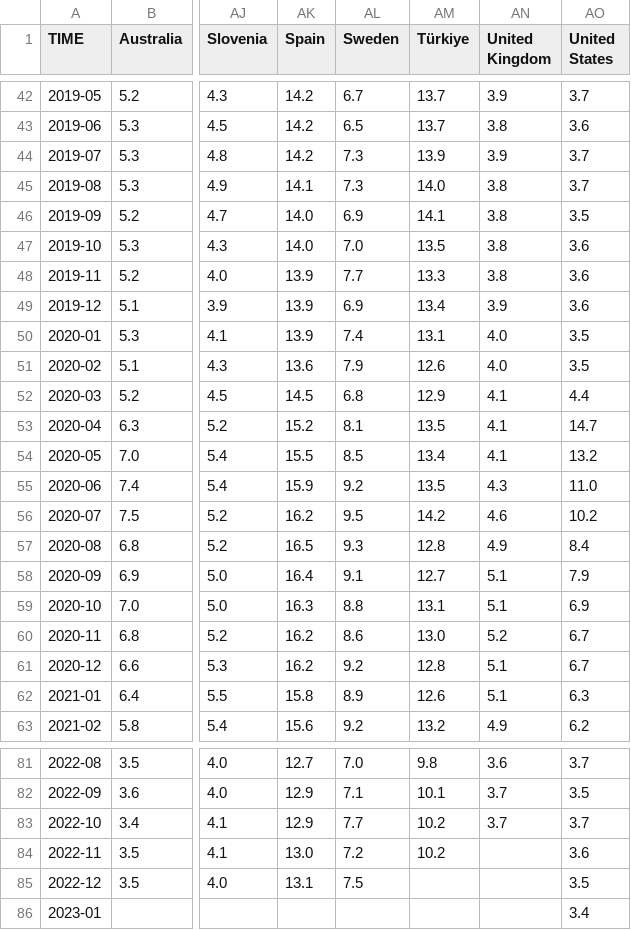
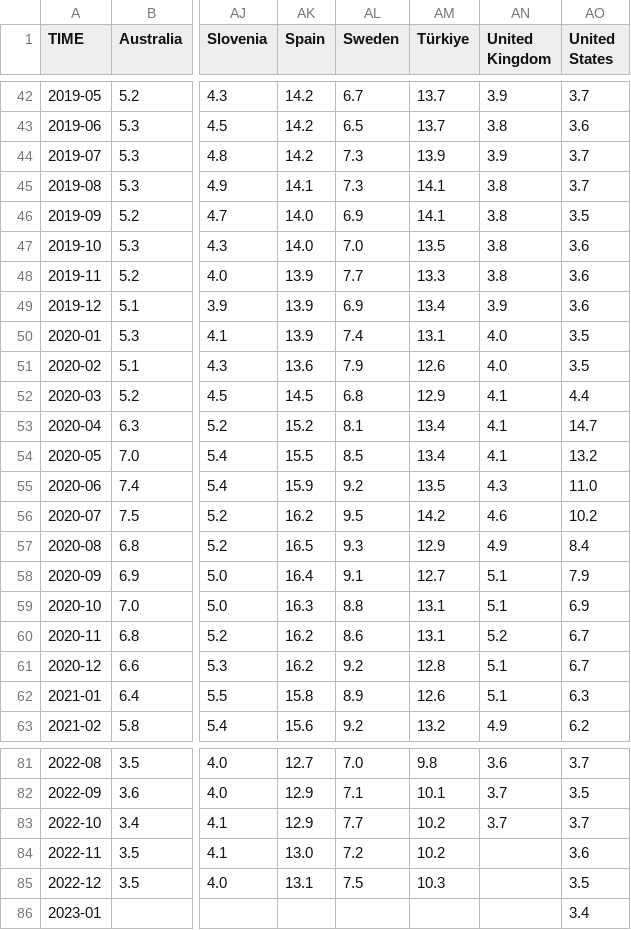
Before and after one commit to Qery-Data/Unemployment-OECD, a CSV file: data/OECD_MEI_Unemployment_Last_5Y.csv, drawn as a sheet; only a part is shown, gaps mark what is left out; the diff names each change by its address in the sheet, - before the commit and + after, or states it on an @@ line.

Commit message:
Latest data: Sat Feb 11 12:12:22 UTC 2023

```diff
--- a/data/OECD_MEI_Unemployment_Last_5Y.csv
+++ b/data/OECD_MEI_Unemployment_Last_5Y.csv
-AM45 (Türkiye): 14.0
+AM45 (Türkiye): 14.1
-AM53 (Türkiye): 13.5
+AM53 (Türkiye): 13.4
-AM57 (Türkiye): 12.8
+AM57 (Türkiye): 12.9
-AM60 (Türkiye): 13.0
+AM60 (Türkiye): 13.1
-AM85 (Türkiye): (empty)
+AM85 (Türkiye): 10.3
```
